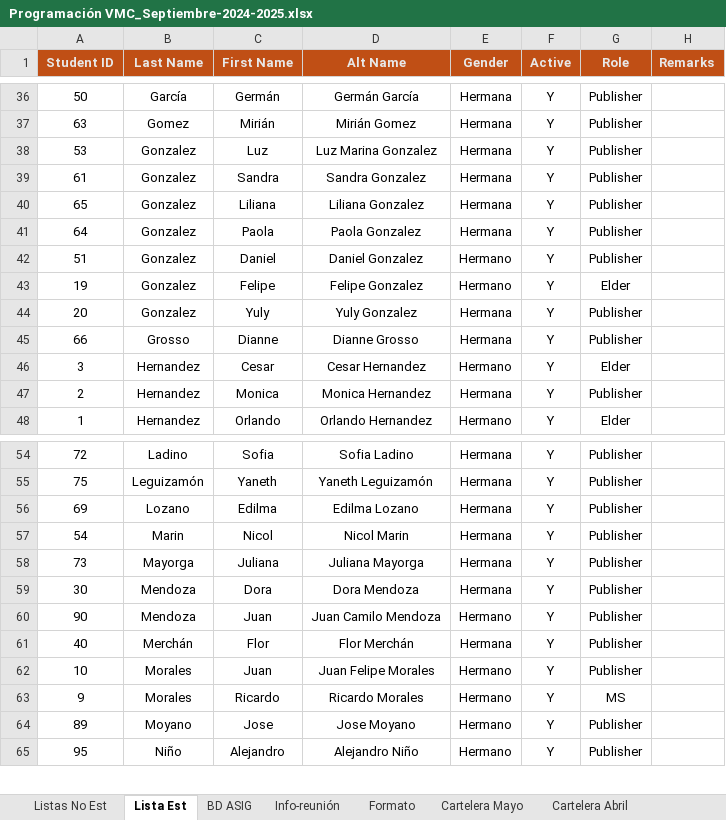
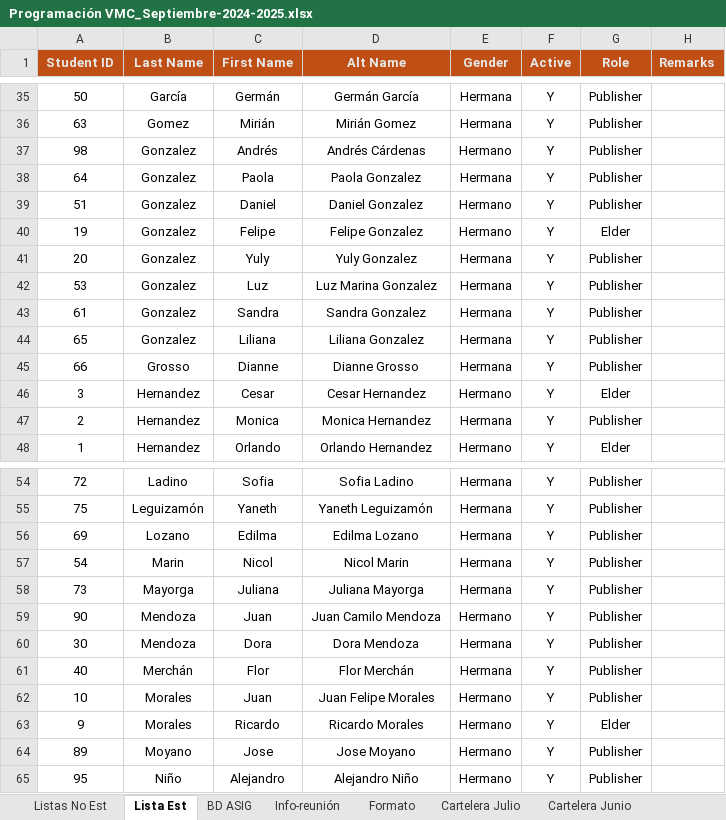
Before and after one commit to LeoQuintero/programador-VMC, an Excel workbook: Programación VMC_Septiembre-2024-2025.xlsx, sheet Lista Est, drawn as a sheet; only a part is shown, gaps mark what is left out; values as stored, in another font and other column widths than the file's, no borders; conditional formats and table styles not drawn; addresses are those after the commit; the diff covers the shown part only; the diff names each change by its address in the sheet, - before the commit and + after, or states it on an @@ line.

```diff
--- a/Programación VMC_Septiembre-2024-2025.xlsx (sheet Lista Est)
+++ b/Programación VMC_Septiembre-2024-2025.xlsx (sheet Lista Est)
-sheet tab: Cartelera Mayo
+sheet tab: Cartelera Junio
-sheet tab: Cartelera Abril
+sheet tab: Cartelera Julio
@@ sheet tab order changed: Listas No Est | Lista Est | BD ASIG | Info-reunión | Formato | Cartelera Julio | Cartelera Junio @@
-A37 (Student ID): 61
+A37 (Student ID): 98
-C37 (First Name): Sandra
+C37 (First Name): Andrés
-D37 (Alt Name): Sandra Gonzalez
+D37 (Alt Name): Andrés Cárdenas
-E37 (Gender): Hermana
+E37 (Gender): Hermano
@@ row 38 moved to row 42: 53 @@
+row 43: 61 | Gonzalez | Sandra | Sandra Gonzalez | Hermana | Y | Publisher
@@ row 40 moved to row 44: 65 @@
@@ row 60 moved to row 59: 90 @@
-G63 (Role): MS
+G63 (Role): Elder
```
Also changed, not shown: 5 added rows, 3 removed rows, 9 moved rows and 1 edited cell elsewhere in this sheet, sheet Cartelera Junio, sheet Cartelera Julio, sheet Formato, sheet BD ASIG, sheet Info-reunión, sheet Listas No Est, charts or pictures, 4 other files.
